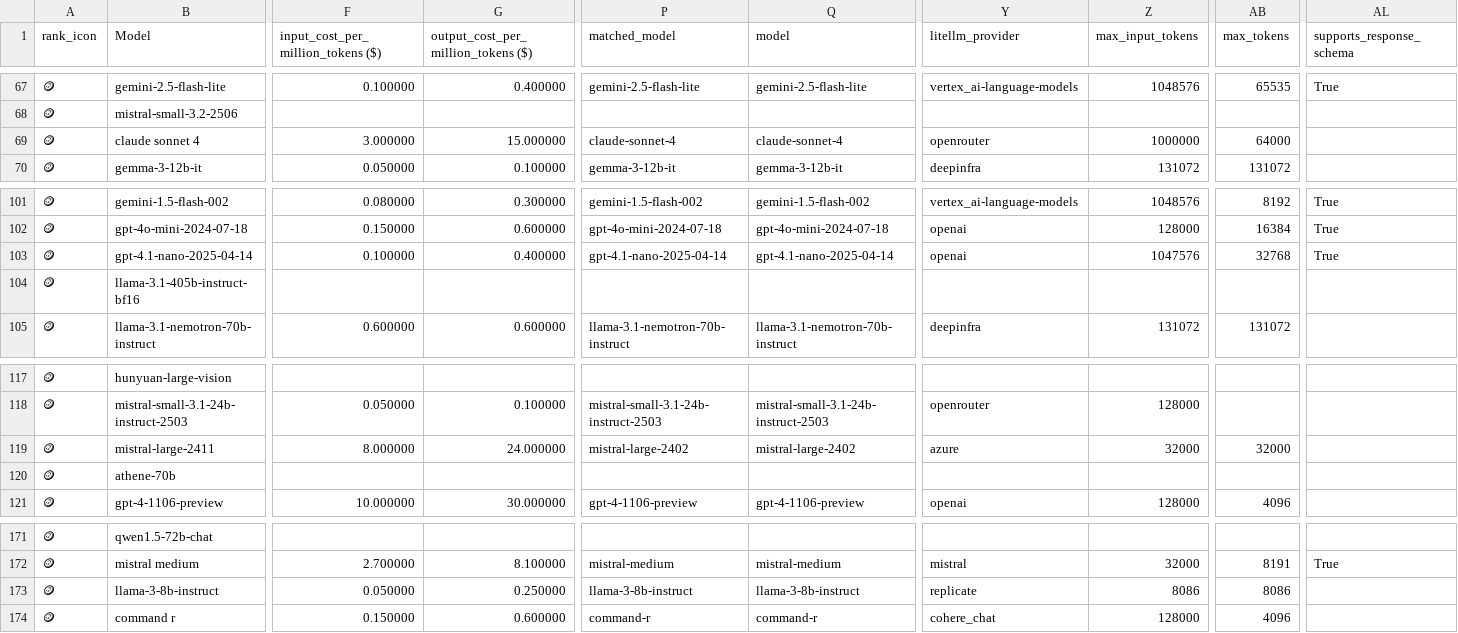
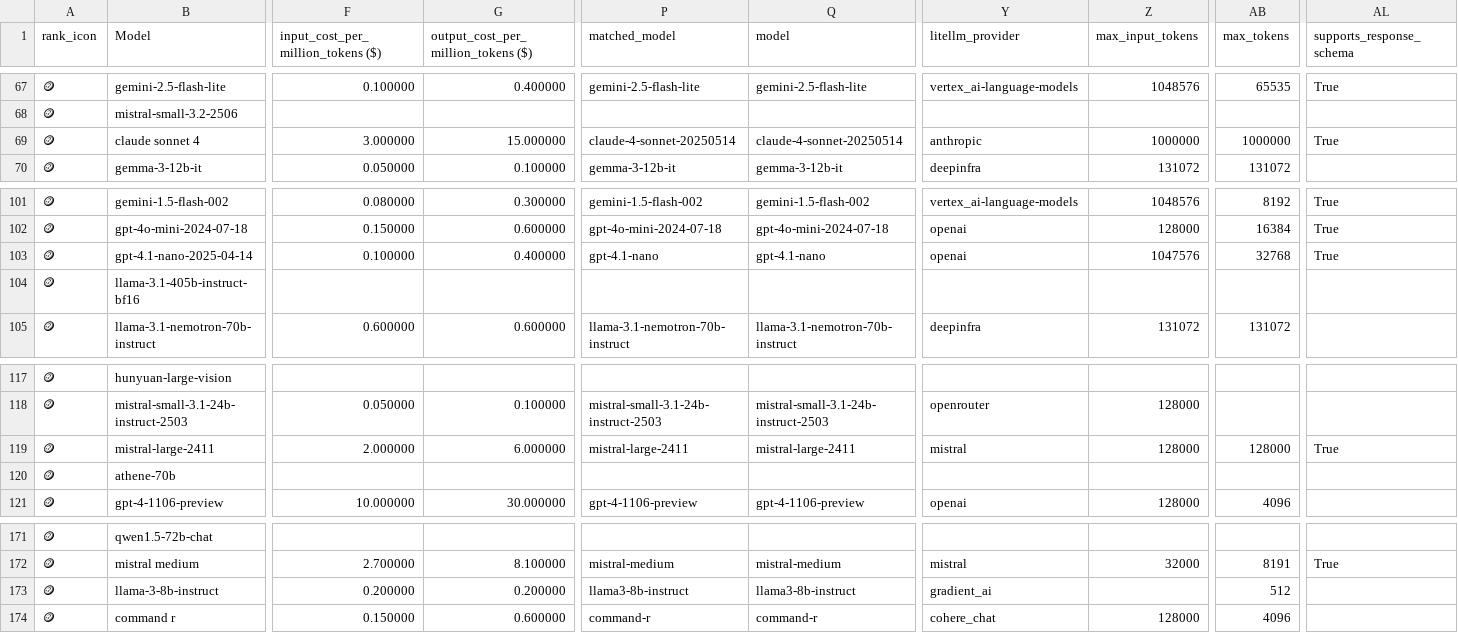
Before and after one commit to ZachLaik/compare-models, a CSV file: chatbot_arena_leaderboard_with_cost.csv, drawn as a sheet; only a part is shown, gaps mark what is left out; the diff covers the shown part only; the diff names each change by its address in the sheet, - before the commit and + after, or states it on an @@ line.

```diff
--- a/chatbot_arena_leaderboard_with_cost.csv
+++ b/chatbot_arena_leaderboard_with_cost.csv
-P69 (matched_model): claude-sonnet-4
+P69 (matched_model): claude-4-sonnet-20250514
-Q69 (model): claude-sonnet-4
+Q69 (model): claude-4-sonnet-20250514
-Y69 (litellm_provider): openrouter
+Y69 (litellm_provider): anthropic
-AB69 (max_tokens): 64000
+AB69 (max_tokens): 1000000
-AL69 (supports_response_schema): (empty)
+AL69 (supports_response_schema): True
-P103 (matched_model): gpt-4.1-nano-2025-04-14
+P103 (matched_model): gpt-4.1-nano
-Q103 (model): gpt-4.1-nano-2025-04-14
+Q103 (model): gpt-4.1-nano
-F119: 8.000000
+F119: 2.000000
-G119: 24.000000
+G119: 6.000000
-P119 (matched_model): mistral-large-2402
+P119 (matched_model): mistral-large-2411
-Q119 (model): mistral-large-2402
+Q119 (model): mistral-large-2411
-Y119 (litellm_provider): azure
+Y119 (litellm_provider): mistral
-Z119 (max_input_tokens): 32000
+Z119 (max_input_tokens): 128000
-AB119 (max_tokens): 32000
+AB119 (max_tokens): 128000
-AL119 (supports_response_schema): (empty)
+AL119 (supports_response_schema): True
-F173: 0.050000
+F173: 0.200000
-G173: 0.250000
+G173: 0.200000
-P173 (matched_model): llama-3-8b-instruct
+P173 (matched_model): llama3-8b-instruct
-Q173 (model): llama-3-8b-instruct
+Q173 (model): llama3-8b-instruct
-Y173 (litellm_provider): replicate
+Y173 (litellm_provider): gradient_ai
-Z173 (max_input_tokens): 8086
+Z173 (max_input_tokens): (empty)
-AB173 (max_tokens): 8086
+AB173 (max_tokens): 512
```
Also changed, not shown: 134 edited cells elsewhere in this file, 1 other file.
